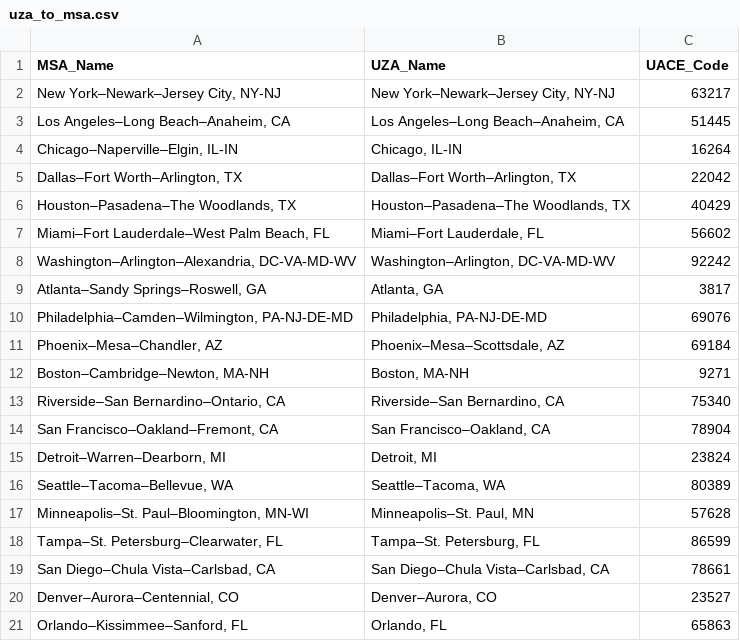
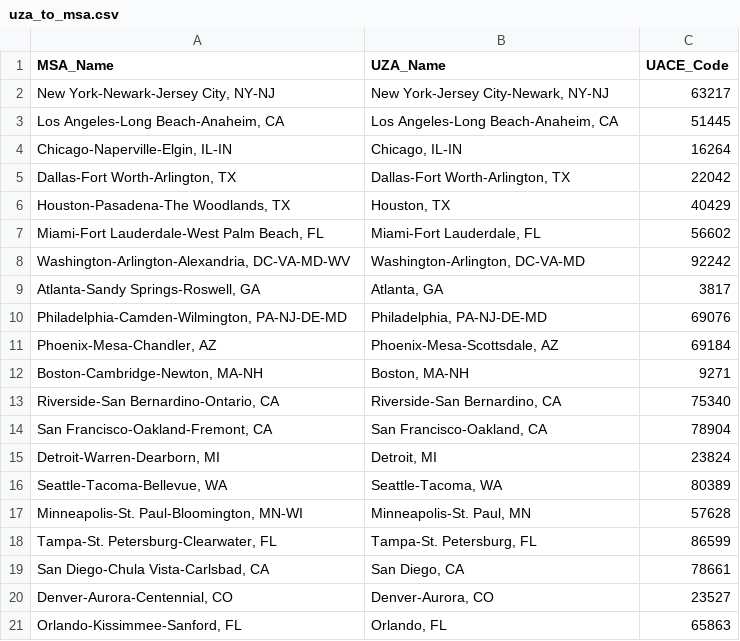
Before and after one commit to chrlskiet1205/Winter-2025-Transportation-Project, a CSV file: data/raw/transportation/output/uza_to_msa.csv, drawn as a sheet.

Commit message:
Renamed UZA Names properly according to agency_information_2024.csv file

```diff
--- a/data/raw/transportation/output/uza_to_msa.csv
+++ b/data/raw/transportation/output/uza_to_msa.csv
@@ -1,21 +1,21 @@
 MSA_Name,UZA_Name,UACE_Code
-"New York–Newark–Jersey City, NY-NJ","New York–Newark–Jersey City, NY-NJ",63217
-"Los Angeles–Long Beach–Anaheim, CA","Los Angeles–Long Beach–Anaheim, CA",51445
-"Chicago–Naperville–Elgin, IL-IN","Chicago, IL-IN",16264
-"Dallas–Fort Worth–Arlington, TX","Dallas–Fort Worth–Arlington, TX",22042
-"Houston–Pasadena–The Woodlands, TX","Houston–Pasadena–The Woodlands, TX",40429
-"Miami–Fort Lauderdale–West Palm Beach, FL","Miami–Fort Lauderdale, FL",56602
-"Washington–Arlington–Alexandria, DC-VA-MD-WV","Washington–Arlington, DC-VA-MD-WV",92242
-"Atlanta–Sandy Springs–Roswell, GA","Atlanta, GA",3817
-"Philadelphia–Camden–Wilmington, PA-NJ-DE-MD","Philadelphia, PA-NJ-DE-MD",69076
-"Phoenix–Mesa–Chandler, AZ","Phoenix–Mesa–Scottsdale, AZ",69184
-"Boston–Cambridge–Newton, MA-NH","Boston, MA-NH",9271
-"Riverside–San Bernardino–Ontario, CA","Riverside–San Bernardino, CA",75340
-"San Francisco–Oakland–Fremont, CA","San Francisco–Oakland, CA",78904
-"Detroit–Warren–Dearborn, MI","Detroit, MI",23824
-"Seattle–Tacoma–Bellevue, WA","Seattle–Tacoma, WA",80389
-"Minneapolis–St. Paul–Bloomington, MN-WI","Minneapolis–St. Paul, MN",57628
-"Tampa–St. Petersburg–Clearwater, FL","Tampa–St. Petersburg, FL",86599
-"San Diego–Chula Vista–Carlsbad, CA","San Diego–Chula Vista–Carlsbad, CA",78661
-"Denver–Aurora–Centennial, CO","Denver–Aurora, CO",23527
-"Orlando–Kissimmee–Sanford, FL","Orlando, FL",65863
+"New York-Newark-Jersey City, NY-NJ","New York-Jersey City-Newark, NY-NJ",63217
+"Los Angeles-Long Beach-Anaheim, CA","Los Angeles-Long Beach-Anaheim, CA",51445
+"Chicago-Naperville-Elgin, IL-IN","Chicago, IL-IN",16264
+"Dallas-Fort Worth-Arlington, TX","Dallas-Fort Worth-Arlington, TX",22042
+"Houston-Pasadena-The Woodlands, TX","Houston, TX",40429
+"Miami-Fort Lauderdale-West Palm Beach, FL","Miami-Fort Lauderdale, FL",56602
+"Washington-Arlington-Alexandria, DC-VA-MD-WV","Washington-Arlington, DC-VA-MD",92242
+"Atlanta-Sandy Springs-Roswell, GA","Atlanta, GA",3817
+"Philadelphia-Camden-Wilmington, PA-NJ-DE-MD","Philadelphia, PA-NJ-DE-MD",69076
+"Phoenix-Mesa-Chandler, AZ","Phoenix-Mesa-Scottsdale, AZ",69184
+"Boston-Cambridge-Newton, MA-NH","Boston, MA-NH",9271
+"Riverside-San Bernardino-Ontario, CA","Riverside-San Bernardino, CA",75340
+"San Francisco-Oakland-Fremont, CA","San Francisco-Oakland, CA",78904
+"Detroit-Warren-Dearborn, MI","Detroit, MI",23824
+"Seattle-Tacoma-Bellevue, WA","Seattle-Tacoma, WA",80389
+"Minneapolis-St. Paul-Bloomington, MN-WI","Minneapolis-St. Paul, MN",57628
+"Tampa-St. Petersburg-Clearwater, FL","Tampa-St. Petersburg, FL",86599
+"San Diego-Chula Vista-Carlsbad, CA","San Diego, CA",78661
+"Denver-Aurora-Centennial, CO","Denver-Aurora, CO",23527
+"Orlando-Kissimmee-Sanford, FL","Orlando, FL",65863
```
Also changed, not shown: 1 other file.
